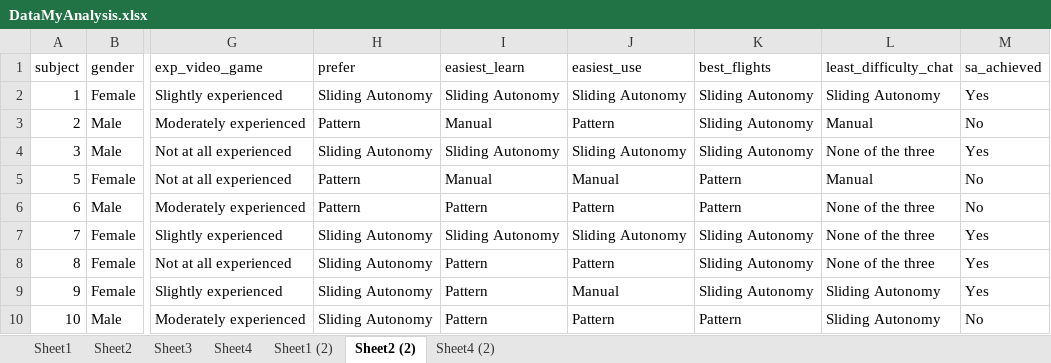
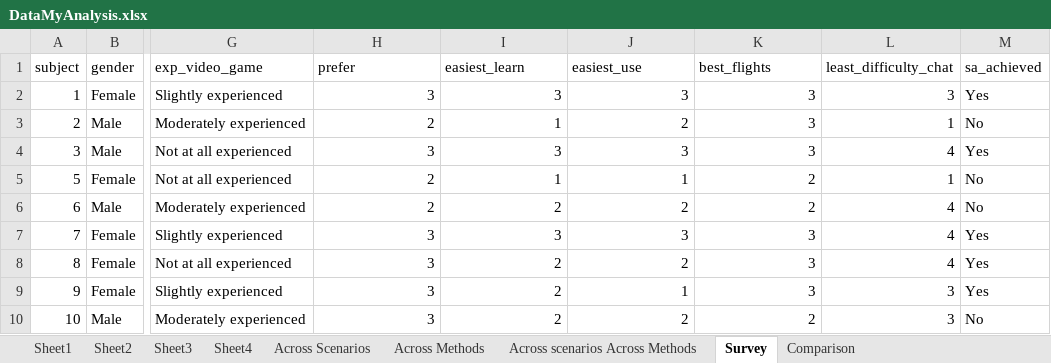
Before and after one commit to Lannyland/PathPlanner, an Excel workbook: PathPlanner/UserStudyData/DataMyAnalysis.xlsx, sheet Survey, drawn as a sheet; only a part is shown, gaps mark what is left out; values as stored, in another font and other column widths than the file's, no cell formats; the diff covers the shown part only; the diff names each change by its address in the sheet, - before the commit and + after, or states it on an @@ line.

```diff
--- a/PathPlanner/UserStudyData/DataMyAnalysis.xlsx (sheet Survey)
+++ b/PathPlanner/UserStudyData/DataMyAnalysis.xlsx (sheet Survey)
-sheet tab: Sheet2 (2)
+sheet tab: Survey
-sheet tab: Sheet4 (2)
+sheet tab: Comparison
-sheet tab: Sheet1 (2)
+sheet tab: Across Scenarios
+sheet tab: Across Methods
+sheet tab: Across scenarios Across Methods
-H2 (prefer): Sliding Autonomy
+H2 (prefer): 3
-I2 (easiest_learn): Sliding Autonomy
+I2 (easiest_learn): 3
-J2 (easiest_use): Sliding Autonomy
+J2 (easiest_use): 3
-K2:K4 (best_flights): Sliding Autonomy
+K2:K4 (best_flights): 3
-L2 (least_difficulty_chat): Sliding Autonomy
+L2 (least_difficulty_chat): 3
-H3 (prefer): Pattern
+H3 (prefer): 2
-I3 (easiest_learn): Manual
+I3 (easiest_learn): 1
-J3 (easiest_use): Pattern
+J3 (easiest_use): 2
-L3 (least_difficulty_chat): Manual
+L3 (least_difficulty_chat): 1
-H4 (prefer): Sliding Autonomy
+H4 (prefer): 3
-I4 (easiest_learn): Sliding Autonomy
+I4 (easiest_learn): 3
-J4 (easiest_use): Sliding Autonomy
+J4 (easiest_use): 3
-L4 (least_difficulty_chat): None of the three
+L4 (least_difficulty_chat): 4
-H5:H6 (prefer): Pattern
+H5:H6 (prefer): 2
-I5 (easiest_learn): Manual
+I5 (easiest_learn): 1
-J5 (easiest_use): Manual
+J5 (easiest_use): 1
-K5:K6 (best_flights): Pattern
+K5:K6 (best_flights): 2
-L5 (least_difficulty_chat): Manual
+L5 (least_difficulty_chat): 1
-I6 (easiest_learn): Pattern
+I6 (easiest_learn): 2
-J6 (easiest_use): Pattern
+J6 (easiest_use): 2
-L6:L8 (least_difficulty_chat): None of the three
+L6:L8 (least_difficulty_chat): 4
-H7:H10 (prefer): Sliding Autonomy
+H7:H10 (prefer): 3
-I7 (easiest_learn): Sliding Autonomy
+I7 (easiest_learn): 3
-J7 (easiest_use): Sliding Autonomy
+J7 (easiest_use): 3
-K7:K9 (best_flights): Sliding Autonomy
+K7:K9 (best_flights): 3
-I8:I10 (easiest_learn): Pattern
+I8:I10 (easiest_learn): 2
-J8 (easiest_use): Pattern
+J8 (easiest_use): 2
-J9 (easiest_use): Manual
+J9 (easiest_use): 1
-L9:L10 (least_difficulty_chat): Sliding Autonomy
+L9:L10 (least_difficulty_chat): 3
-J10 (easiest_use): Pattern
+J10 (easiest_use): 2
-K10 (best_flights): Pattern
+K10 (best_flights): 2
```
Also changed, not shown: 6 added rows, 1 removed row and 105 edited cells elsewhere in this sheet, sheet Sheet1, sheet Sheet2, sheet Comparison, sheet Sheet3, sheet Sheet4, cell formats, formulas that keep their value, 4 other files.
